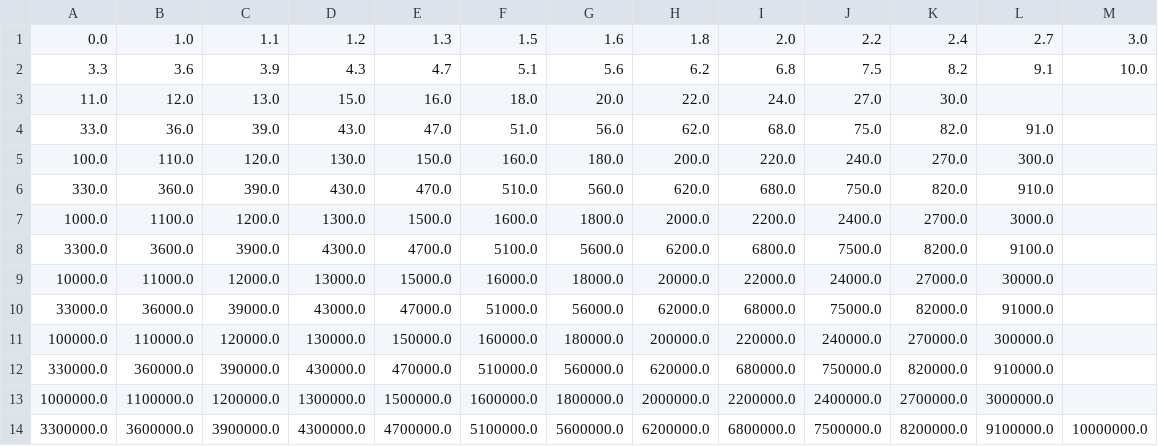
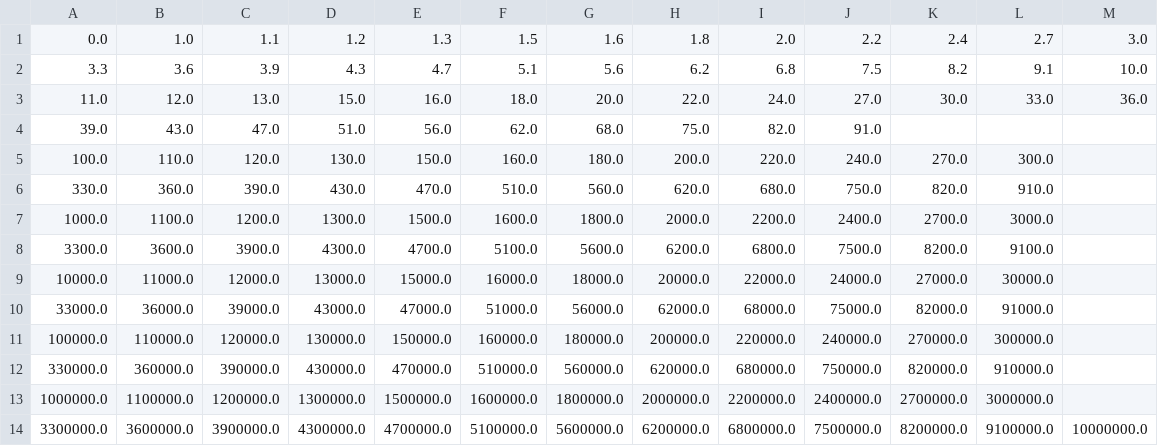
Before and after one commit to Sreeramya23/I2C-Calculator, a CSV file: Rpstd_5.csv, drawn as a sheet.

Commit message:
Update Rpstd_5.csv

```diff
--- a/Rpstd_5.csv
+++ b/Rpstd_5.csv
@@ -2,4 +2,4 @@
 3.3,3.6,3.9,4.3,4.7,5.1,5.6,6.2,6.8,7.5,8.2,9.1,10.0
-11.0,12.0,13.0,15.0,16.0,18.0,20.0,22.0,24.0,27.0,30.0
-33.0,36.0,39.0,43.0,47.0,51.0,56.0,62.0,68.0,75.0,82.0,91.0
+11.0,12.0,13.0,15.0,16.0,18.0,20.0,22.0,24.0,27.0,30.0,33.0,36.0
+39.0,43.0,47.0,51.0,56.0,62.0,68.0,75.0,82.0,91.0
 100.0,110.0,120.0,130.0,150.0,160.0,180.0,200.0,220.0,240.0,270.0,300.0
```
